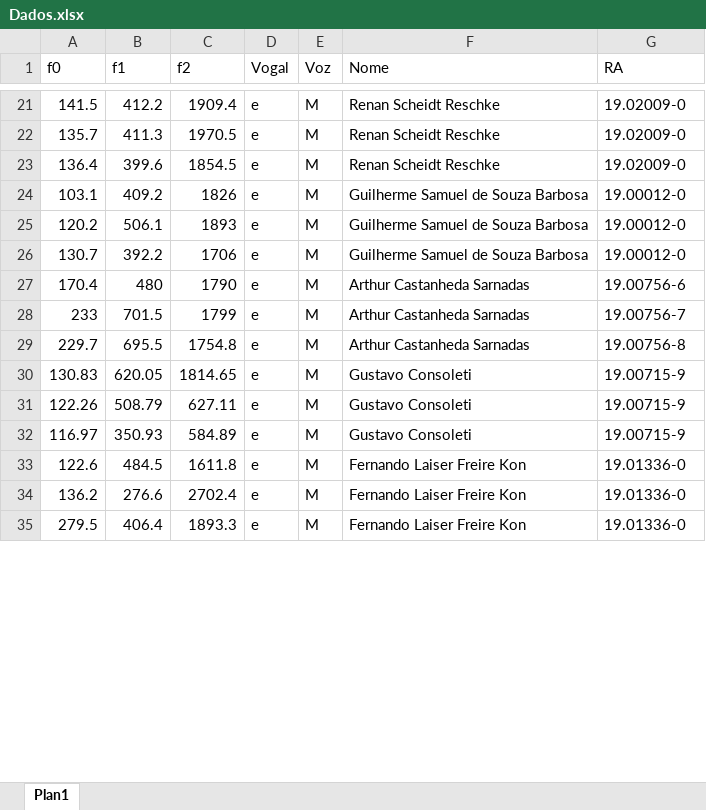
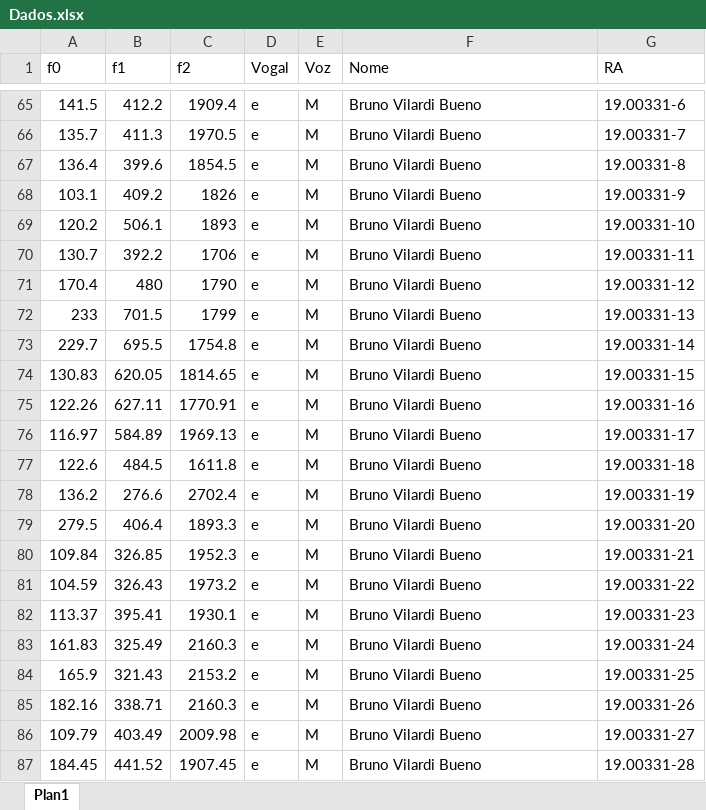
Before and after one commit to Guilherme-SSB/ECM307-Sistemas-e-Sinais, an Excel workbook: Trabalhos/T2 - Série Discreta de Fourier/Parte 2/Dados.xlsx, sheet Plan1, drawn as a sheet; only a part is shown, gaps mark what is left out; values as stored, in another font and other column widths than the file's, no cell formats; removed rows and columns are numbered as before the commit, all else as after; the diff covers the shown part only; the diff names each change by its address in the sheet, - before the commit and + after, or states it on an @@ line.

```diff
--- a/Trabalhos/T2 - Série Discreta de Fourier/Parte 2/Dados.xlsx (sheet Plan1)
+++ b/Trabalhos/T2 - Série Discreta de Fourier/Parte 2/Dados.xlsx (sheet Plan1)
-F65:F67 (Nome): Renan Scheidt Reschke
+F65:F67 (Nome): Bruno Vilardi Bueno
-G65 (RA): 19.02009-0
+G65 (RA): 19.00331-6
-G66 (RA): 19.02009-0
+G66 (RA): 19.00331-7
-G67 (RA): 19.02009-0
+G67 (RA): 19.00331-8
-F68:F70 (Nome): Guilherme Samuel de Souza Barbosa
+F68:F70 (Nome): Bruno Vilardi Bueno
-G68 (RA): 19.00012-0
+G68 (RA): 19.00331-9
-G69 (RA): 19.00012-0
+G69 (RA): 19.00331-10
-G70 (RA): 19.00012-0
+G70 (RA): 19.00331-11
-F71:F73 (Nome): Arthur Castanheda Sarnadas
+F71:F73 (Nome): Bruno Vilardi Bueno
-G71 (RA): 19.00756-6
+G71 (RA): 19.00331-12
-G72 (RA): 19.00756-7
+G72 (RA): 19.00331-13
-G73 (RA): 19.00756-8
+G73 (RA): 19.00331-14
-F74 (Nome): Gustavo Consoleti
+F74 (Nome): Bruno Vilardi Bueno
-G74 (RA): 19.00715-9
+G74 (RA): 19.00331-15
-row 31: 122.26 | 508.79 | 627.11 | e | M | Gustavo Consoleti | 19.00715-9
+row 75: 122.26 | 627.11 | 1770.91 | e | M | Bruno Vilardi Bueno | 19.00331-16
-B76 (f1): 350.93
+B76 (f1): 584.89
-C76 (f2): 584.89
+C76 (f2): 1969.13
-F76 (Nome): Gustavo Consoleti
+F76 (Nome): Bruno Vilardi Bueno
-G76 (RA): 19.00715-9
+G76 (RA): 19.00331-17
-F77:F79 (Nome): Fernando Laiser Freire Kon
+F77:F79 (Nome): Bruno Vilardi Bueno
-G77 (RA): 19.01336-0
+G77 (RA): 19.00331-18
-G78 (RA): 19.01336-0
+G78 (RA): 19.00331-19
-G79 (RA): 19.01336-0
+G79 (RA): 19.00331-20
+row 80: 109.84 | 326.85 | 1952.3 | e | M | Bruno Vilardi Bueno | 19.00331-21
+row 81: 104.59 | 326.43 | 1973.2 | e | M | Bruno Vilardi Bueno | 19.00331-22
+row 82: 113.37 | 395.41 | 1930.1 | e | M | Bruno Vilardi Bueno | 19.00331-23
+row 83: 161.83 | 325.49 | 2160.3 | e | M | Bruno Vilardi Bueno | 19.00331-24
+row 84: 165.9 | 321.43 | 2153.2 | e | M | Bruno Vilardi Bueno | 19.00331-25
+row 85: 182.16 | 338.71 | 2160.3 | e | M | Bruno Vilardi Bueno | 19.00331-26
+row 86: 109.79 | 403.49 | 2009.98 | e | M | Bruno Vilardi Bueno | 19.00331-27
+row 87: 184.45 | 441.52 | 1907.45 | e | M | Bruno Vilardi Bueno | 19.00331-28
```
Also changed, not shown: 216 added rows and 96 edited cells elsewhere in this sheet, cell formats, 8 other files.
